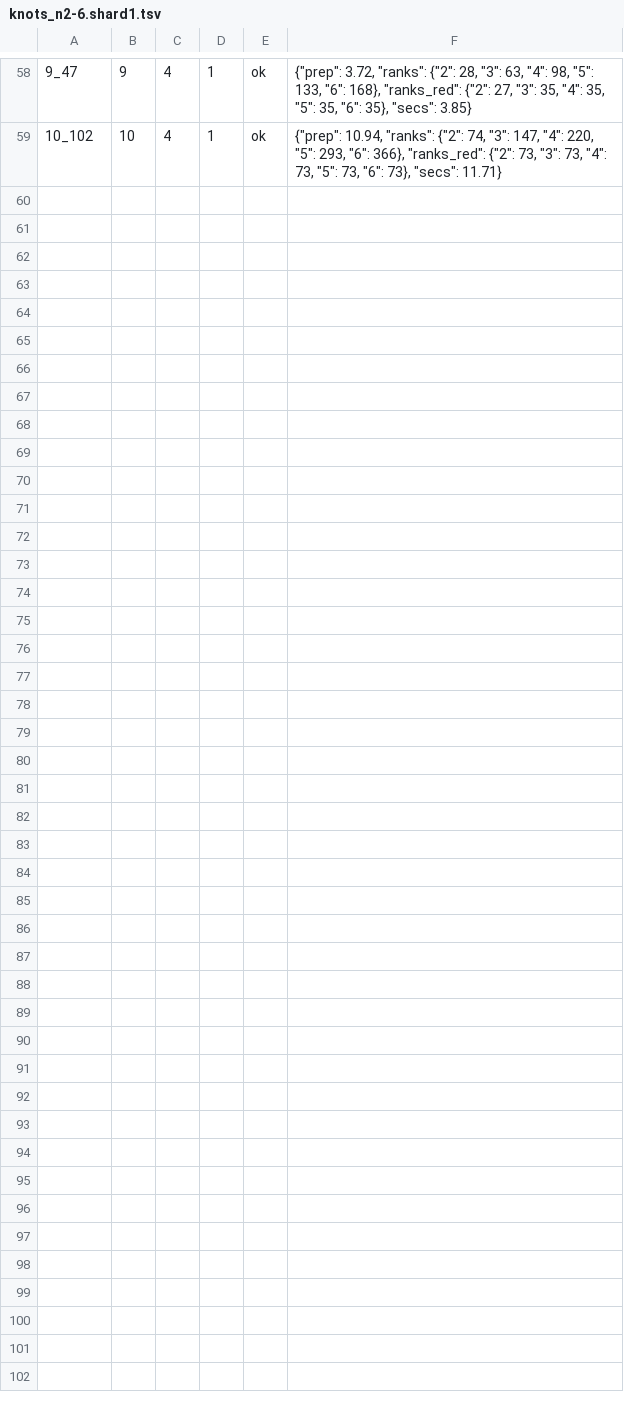
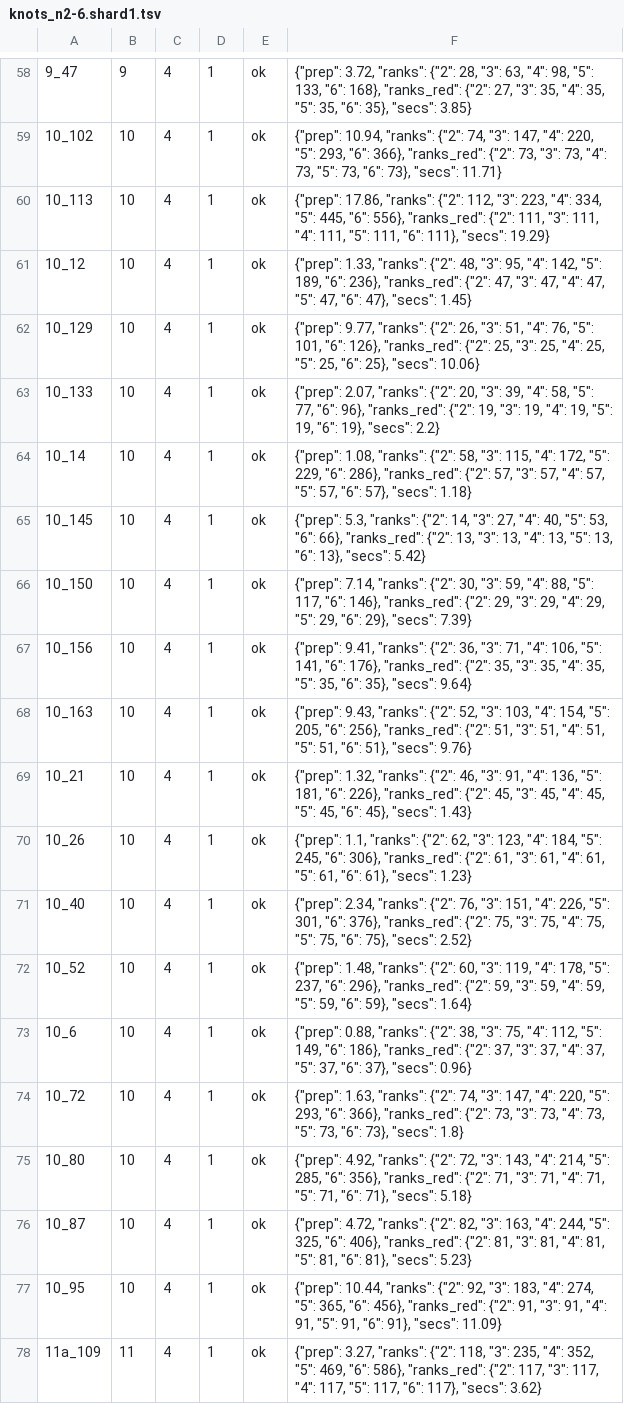
Before and after one commit to Exista-Yang/KRcalculator, a TSV file: results/uncolored/knots_n2-6.shard1.tsv, drawn as a sheet; only a part is shown, gaps mark what is left out; the diff names each change by its address in the sheet, - before the commit and + after, or states it on an @@ line.

```diff
--- a/results/uncolored/knots_n2-6.shard1.tsv
+++ b/results/uncolored/knots_n2-6.shard1.tsv
+row 60: 10_113 | 10 | 4 | 1 | ok | {"prep": 17.86, "ranks": {"2": 112, "3": 223, "4": 334, "5": 445, "6": 556}, "ranks_red": {"2": 111, "3": 111, "4": 111, "5": 111, "6": 111}, "secs": 19.29}
+row 61: 10_12 | 10 | 4 | 1 | ok | {"prep": 1.33, "ranks": {"2": 48, "3": 95, "4": 142, "5": 189, "6": 236}, "ranks_red": {"2": 47, "3": 47, "4": 47, "5": 47, "6": 47}, "secs": 1.45}
+row 62: 10_129 | 10 | 4 | 1 | ok | {"prep": 9.77, "ranks": {"2": 26, "3": 51, "4": 76, "5": 101, "6": 126}, "ranks_red": {"2": 25, "3": 25, "4": 25, "5": 25, "6": 25}, "secs": 10.06}
+row 63: 10_133 | 10 | 4 | 1 | ok | {"prep": 2.07, "ranks": {"2": 20, "3": 39, "4": 58, "5": 77, "6": 96}, "ranks_red": {"2": 19, "3": 19, "4": 19, "5": 19, "6": 19}, "secs": 2.2}
+row 64: 10_14 | 10 | 4 | 1 | ok | {"prep": 1.08, "ranks": {"2": 58, "3": 115, "4": 172, "5": 229, "6": 286}, "ranks_red": {"2": 57, "3": 57, "4": 57, "5": 57, "6": 57}, "secs": 1.18}
+row 65: 10_145 | 10 | 4 | 1 | ok | {"prep": 5.3, "ranks": {"2": 14, "3": 27, "4": 40, "5": 53, "6": 66}, "ranks_red": {"2": 13, "3": 13, "4": 13, "5": 13, "6": 13}, "secs": 5.42}
+row 66: 10_150 | 10 | 4 | 1 | ok | {"prep": 7.14, "ranks": {"2": 30, "3": 59, "4": 88, "5": 117, "6": 146}, "ranks_red": {"2": 29, "3": 29, "4": 29, "5": 29, "6": 29}, "secs": 7.39}
+row 67: 10_156 | 10 | 4 | 1 | ok | {"prep": 9.41, "ranks": {"2": 36, "3": 71, "4": 106, "5": 141, "6": 176}, "ranks_red": {"2": 35, "3": 35, "4": 35, "5": 35, "6": 35}, "secs": 9.64}
+row 68: 10_163 | 10 | 4 | 1 | ok | {"prep": 9.43, "ranks": {"2": 52, "3": 103, "4": 154, "5": 205, "6": 256}, "ranks_red": {"2": 51, "3": 51, "4": 51, "5": 51, "6": 51}, "secs": 9.76}
+row 69: 10_21 | 10 | 4 | 1 | ok | {"prep": 1.32, "ranks": {"2": 46, "3": 91, "4": 136, "5": 181, "6": 226}, "ranks_red": {"2": 45, "3": 45, "4": 45, "5": 45, "6": 45}, "secs": 1.43}
+row 70: 10_26 | 10 | 4 | 1 | ok | {"prep": 1.1, "ranks": {"2": 62, "3": 123, "4": 184, "5": 245, "6": 306}, "ranks_red": {"2": 61, "3": 61, "4": 61, "5": 61, "6": 61}, "secs": 1.23}
+row 71: 10_40 | 10 | 4 | 1 | ok | {"prep": 2.34, "ranks": {"2": 76, "3": 151, "4": 226, "5": 301, "6": 376}, "ranks_red": {"2": 75, "3": 75, "4": 75, "5": 75, "6": 75}, "secs": 2.52}
+row 72: 10_52 | 10 | 4 | 1 | ok | {"prep": 1.48, "ranks": {"2": 60, "3": 119, "4": 178, "5": 237, "6": 296}, "ranks_red": {"2": 59, "3": 59, "4": 59, "5": 59, "6": 59}, "secs": 1.64}
+row 73: 10_6 | 10 | 4 | 1 | ok | {"prep": 0.88, "ranks": {"2": 38, "3": 75, "4": 112, "5": 149, "6": 186}, "ranks_red": {"2": 37, "3": 37, "4": 37, "5": 37, "6": 37}, "secs": 0.96}
+row 74: 10_72 | 10 | 4 | 1 | ok | {"prep": 1.63, "ranks": {"2": 74, "3": 147, "4": 220, "5": 293, "6": 366}, "ranks_red": {"2": 73, "3": 73, "4": 73, "5": 73, "6": 73}, "secs": 1.8}
+row 75: 10_80 | 10 | 4 | 1 | ok | {"prep": 4.92, "ranks": {"2": 72, "3": 143, "4": 214, "5": 285, "6": 356}, "ranks_red": {"2": 71, "3": 71, "4": 71, "5": 71, "6": 71}, "secs": 5.18}
+row 76: 10_87 | 10 | 4 | 1 | ok | {"prep": 4.72, "ranks": {"2": 82, "3": 163, "4": 244, "5": 325, "6": 406}, "ranks_red": {"2": 81, "3": 81, "4": 81, "5": 81, "6": 81}, "secs": 5.23}
+row 77: 10_95 | 10 | 4 | 1 | ok | {"prep": 10.44, "ranks": {"2": 92, "3": 183, "4": 274, "5": 365, "6": 456}, "ranks_red": {"2": 91, "3": 91, "4": 91, "5": 91, "6": 91}, "secs": 11.09}
+row 78: 11a_109 | 11 | 4 | 1 | ok | {"prep": 3.27, "ranks": {"2": 118, "3": 235, "4": 352, "5": 469, "6": 586}, "ranks_red": {"2": 117, "3": 117, "4": 117, "5": 117, "6": 117}, "secs": 3.62}
```
Also changed, not shown: results/uncolored/knots_n2-6.shard0.tsv, results/uncolored/knots_n2-6.shard2.tsv, 5 other files.
